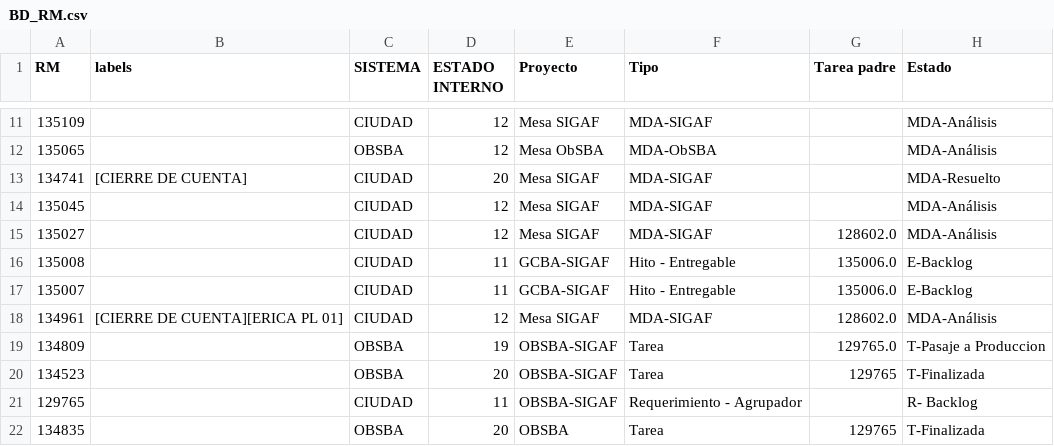
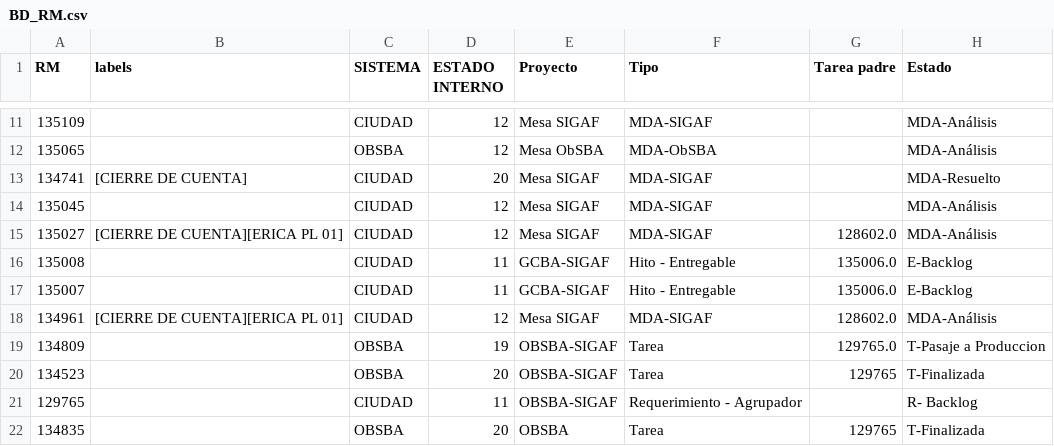
Before and after one commit to darioelola/Archivos, a CSV file: BD_RM.csv, drawn as a sheet; only a part is shown, gaps mark what is left out; the diff names each change by its address in the sheet, - before the commit and + after, or states it on an @@ line.

Commit message:
Update BD_RM.csv

```diff
--- a/BD_RM.csv
+++ b/BD_RM.csv
-B15 (labels): (empty)
+B15 (labels): [CIERRE DE CUENTA][ERICA PL 01]
```
